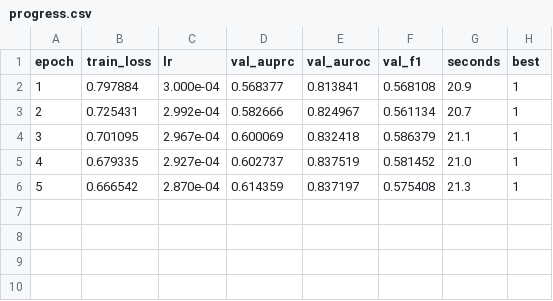
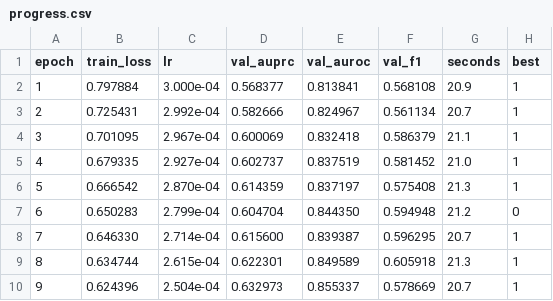
Before and after one commit to vanshdev0101/-VeritasXR-Chest-X-Ray-Diagnosis-with-Clinical-Uncertainty, a CSV file: results/veritasxr_global_only_seed2/progress.csv, drawn as a sheet.

```diff
--- a/results/veritasxr_global_only_seed2/progress.csv
+++ b/results/veritasxr_global_only_seed2/progress.csv
@@ -6 +6,5 @@ epoch,train_loss,lr,val_auprc,val_auroc,val_f1,seconds,best
 5,0.666542,2.870e-04,0.614359,0.837197,0.575408,21.3,1
+6,0.650283,2.799e-04,0.604704,0.844350,0.594948,21.2,0
+7,0.646330,2.714e-04,0.615600,0.839387,0.596295,20.7,1
+8,0.634744,2.615e-04,0.622301,0.849589,0.605918,21.3,1
+9,0.624396,2.504e-04,0.632973,0.855337,0.578669,20.7,1
```
Also changed, not shown: 3 other files.
